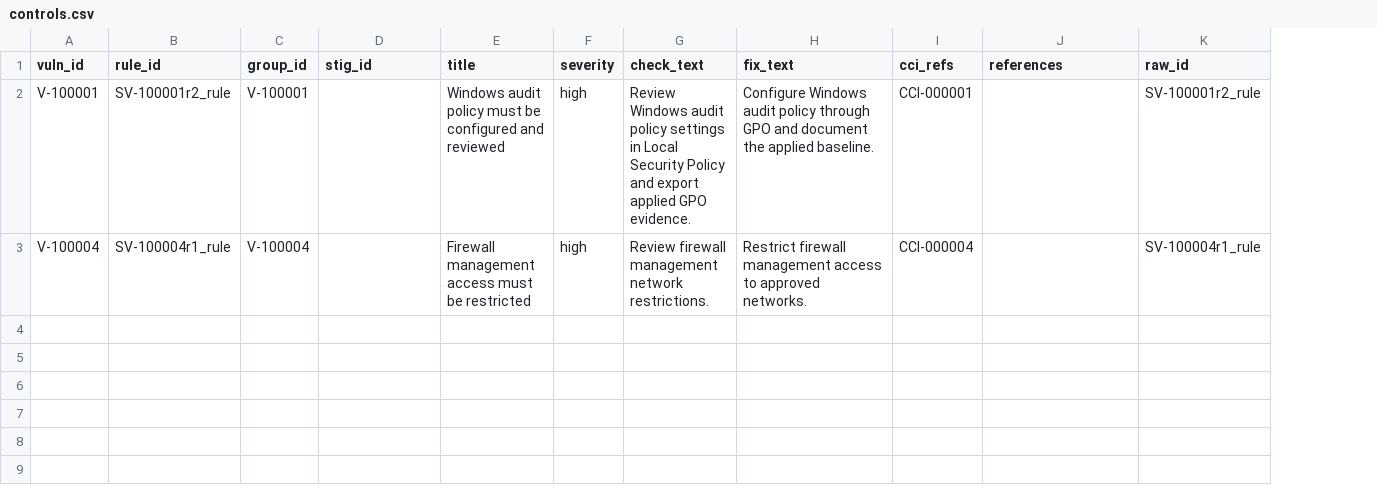
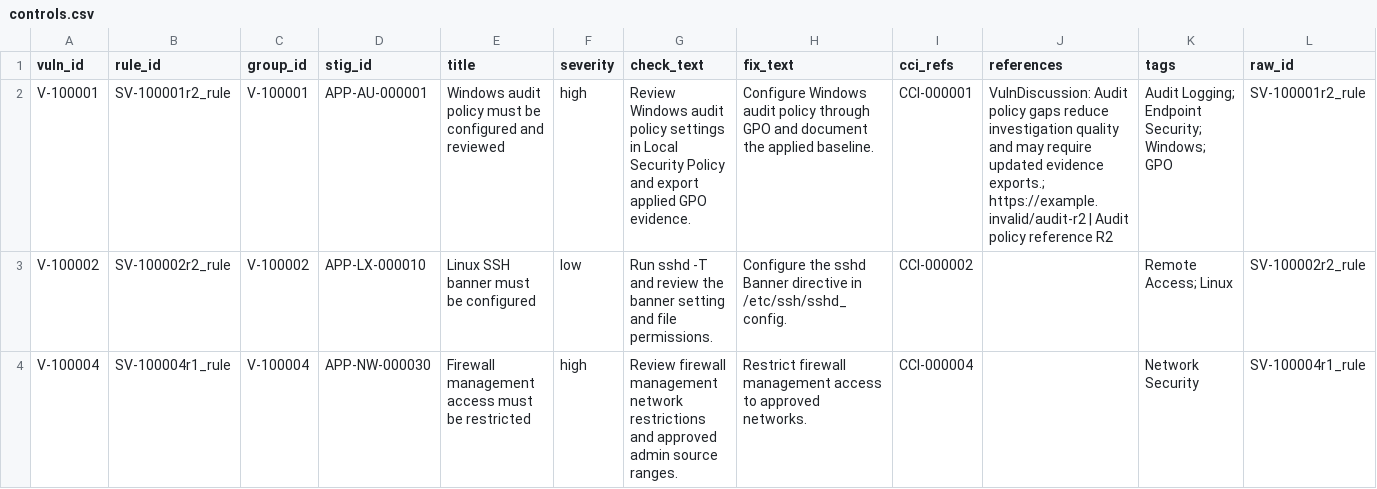
Before and after one commit to srkyn/stigpilot, a CSV file: examples/sample_output/controls.csv, drawn as a sheet; addresses are those after the commit; the diff names each change by its address in the sheet, - before the commit and + after, or states it on an @@ line.

```diff
--- a/examples/sample_output/controls.csv
+++ b/examples/sample_output/controls.csv
+column K (tags), row 2: Audit Logging; Endpoint Security; Windows; GPO; row 4: Network Security
-D2 (stig_id): (empty)
+D2 (stig_id): APP-AU-000001
-J2 (references): (empty)
+J2 (references): VulnDiscussion: Audit policy gaps reduce investigation quality and may require updated evidence exports.; https://example.invalid/audit-r2 | Audit policy reference R2
+row 3: V-100002 | SV-100002r2_rule | V-100002 | APP-LX-000010 | Linux SSH banner must be configured | low | Run sshd -T and review the banner setting and file permissions. | Configure the sshd Banner directive in /etc/ssh/sshd_config. | CCI-000002 |  | Remote Access; Linux | SV-100002r2_rule
-D4 (stig_id): (empty)
+D4 (stig_id): APP-NW-000030
-G4 (check_text): …management network restrictions.
+G4 (check_text): …management network restrictions and approved admin source ranges.
```
Also changed, not shown: examples/sample_output/remediation-backlog.csv, examples/sample_output/tickets.csv, 23 other files.
